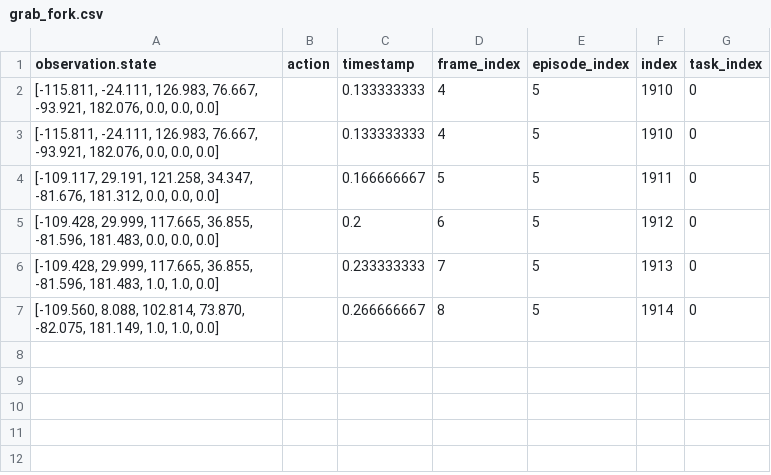
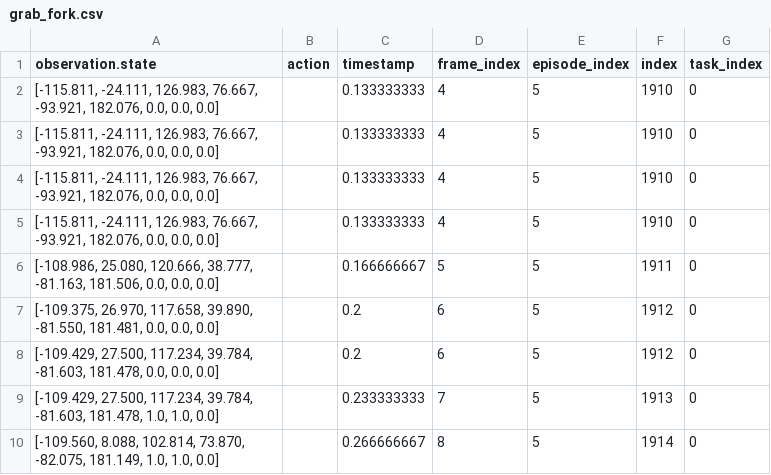
Before and after one commit to hongalicia/RobotSnackServing, a CSV file: ROS/trajectories/grab_fork.csv, drawn as a sheet.

```diff
--- a/ROS/trajectories/grab_fork.csv
+++ b/ROS/trajectories/grab_fork.csv
@@ -3,5 +3,8 @@ observation.state,action,timestamp,frame_index,episode_index,index,task_index
 "[-115.811, -24.111, 126.983, 76.667, -93.921, 182.076, 0.0, 0.0, 0.0]",,0.133333333,4,5,1910,0
-"[-109.117, 29.191, 121.258, 34.347, -81.676, 181.312, 0.0, 0.0, 0.0]",,0.166666667,5,5,1911,0
-"[-109.428, 29.999, 117.665, 36.855, -81.596, 181.483, 0.0, 0.0, 0.0]",,0.2,6,5,1912,0
-"[-109.428, 29.999, 117.665, 36.855, -81.596, 181.483, 1.0, 1.0, 0.0]",,0.233333333,7,5,1913,0
+"[-115.811, -24.111, 126.983, 76.667, -93.921, 182.076, 0.0, 0.0, 0.0]",,0.133333333,4,5,1910,0
+"[-115.811, -24.111, 126.983, 76.667, -93.921, 182.076, 0.0, 0.0, 0.0]",,0.133333333,4,5,1910,0
+"[-108.986, 25.080, 120.666, 38.777, -81.163, 181.506, 0.0, 0.0, 0.0]",,0.166666667,5,5,1911,0
+"[-109.375, 26.970, 117.658, 39.890, -81.550, 181.481, 0.0, 0.0, 0.0]",,0.2,6,5,1912,0
+"[-109.429, 27.500, 117.234, 39.784, -81.603, 181.478, 0.0, 0.0, 0.0]",,0.2,6,5,1912,0
+"[-109.429, 27.500, 117.234, 39.784, -81.603, 181.478, 1.0, 1.0, 0.0]",,0.233333333,7,5,1913,0
 "[-109.560, 8.088, 102.814, 73.870, -82.075, 181.149, 1.0, 1.0, 0.0]",,0.266666667,8,5,1914,0
```
Also changed, not shown: ROS/trajectories/drop_fork.csv, ROS/trajectories/drop_waffle.csv, 4 other files.
